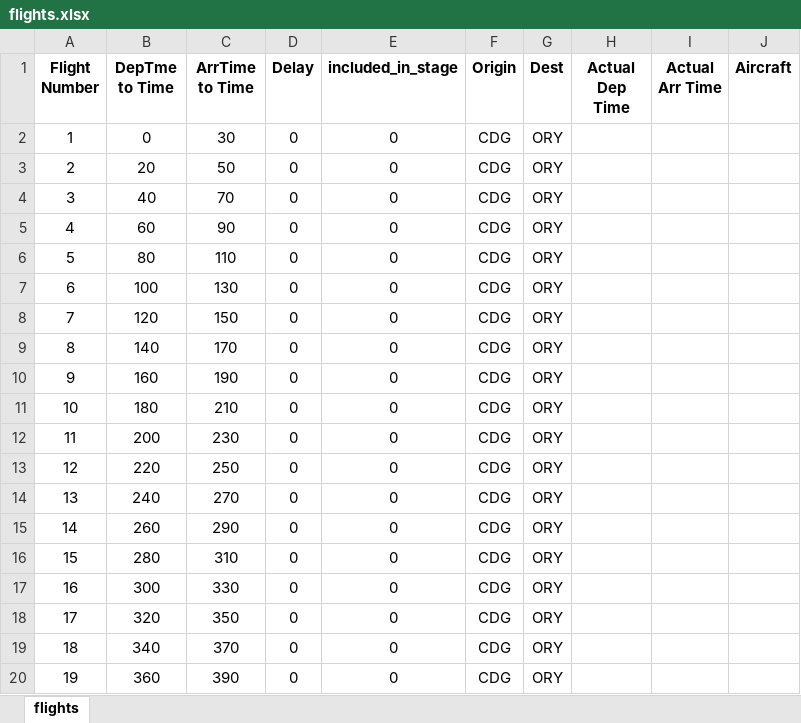
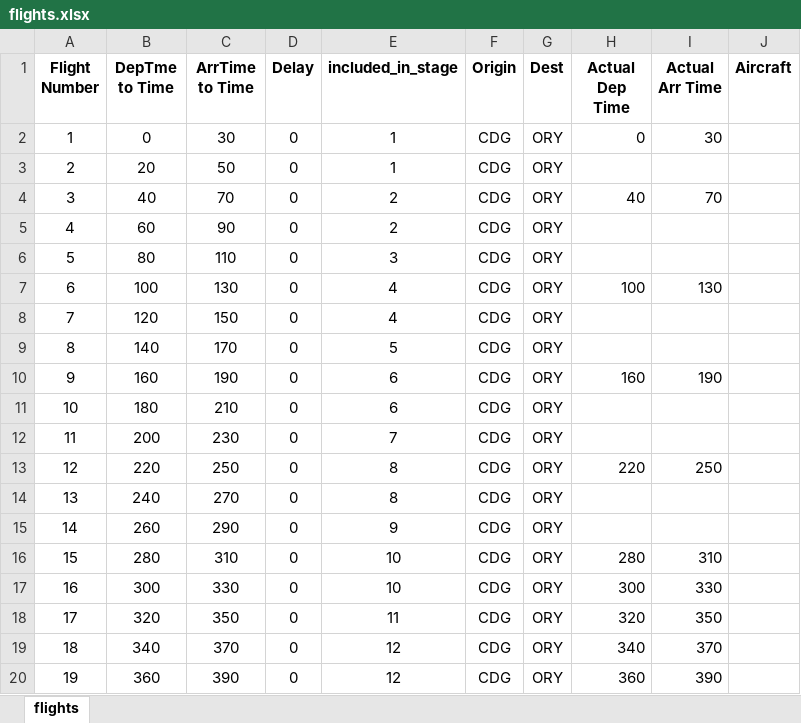
Before and after one commit to SHMN52/GradThesis, an Excel workbook: flights.xlsx, sheet flights, drawn as a sheet; only a part is shown; values as stored, in another font and other column widths than the file's, no borders; the diff covers the shown part only; the diff names each change by its address in the sheet, - before the commit and + after, or states it on an @@ line.

```diff
--- a/flights.xlsx (sheet flights)
+++ b/flights.xlsx (sheet flights)
-E2:E3 (included_in_stage): 0
+E2:E3 (included_in_stage): 1
-H2 (Actual Dep Time): (empty)
+H2 (Actual Dep Time): 0
-I2 (Actual Arr Time): (empty)
+I2 (Actual Arr Time): 30
-E4:E5 (included_in_stage): 0
+E4:E5 (included_in_stage): 2
-H4 (Actual Dep Time): (empty)
+H4 (Actual Dep Time): 40
-I4 (Actual Arr Time): (empty)
+I4 (Actual Arr Time): 70
-E6 (included_in_stage): 0
+E6 (included_in_stage): 3
-E7:E8 (included_in_stage): 0
+E7:E8 (included_in_stage): 4
-H7 (Actual Dep Time): (empty)
+H7 (Actual Dep Time): 100
-I7 (Actual Arr Time): (empty)
+I7 (Actual Arr Time): 130
-E9 (included_in_stage): 0
+E9 (included_in_stage): 5
-E10:E11 (included_in_stage): 0
+E10:E11 (included_in_stage): 6
-H10 (Actual Dep Time): (empty)
+H10 (Actual Dep Time): 160
-I10 (Actual Arr Time): (empty)
+I10 (Actual Arr Time): 190
-E12 (included_in_stage): 0
+E12 (included_in_stage): 7
-E13:E14 (included_in_stage): 0
+E13:E14 (included_in_stage): 8
-H13 (Actual Dep Time): (empty)
+H13 (Actual Dep Time): 220
-I13 (Actual Arr Time): (empty)
+I13 (Actual Arr Time): 250
-E15 (included_in_stage): 0
+E15 (included_in_stage): 9
-E16:E17 (included_in_stage): 0
+E16:E17 (included_in_stage): 10
-H16 (Actual Dep Time): (empty)
+H16 (Actual Dep Time): 280
-I16 (Actual Arr Time): (empty)
+I16 (Actual Arr Time): 310
-H17 (Actual Dep Time): (empty)
+H17 (Actual Dep Time): 300
-I17 (Actual Arr Time): (empty)
+I17 (Actual Arr Time): 330
-E18 (included_in_stage): 0
+E18 (included_in_stage): 11
-H18 (Actual Dep Time): (empty)
+H18 (Actual Dep Time): 320
-I18 (Actual Arr Time): (empty)
+I18 (Actual Arr Time): 350
-E19:E20 (included_in_stage): 0
+E19:E20 (included_in_stage): 12
-H19 (Actual Dep Time): (empty)
+H19 (Actual Dep Time): 340
-I19 (Actual Arr Time): (empty)
+I19 (Actual Arr Time): 370
-H20 (Actual Dep Time): (empty)
+H20 (Actual Dep Time): 360
-I20 (Actual Arr Time): (empty)
+I20 (Actual Arr Time): 390
```
Also changed, not shown: 1664 edited cells elsewhere in this sheet, aircraft.xlsx, airports.xlsx, 3 other files.
